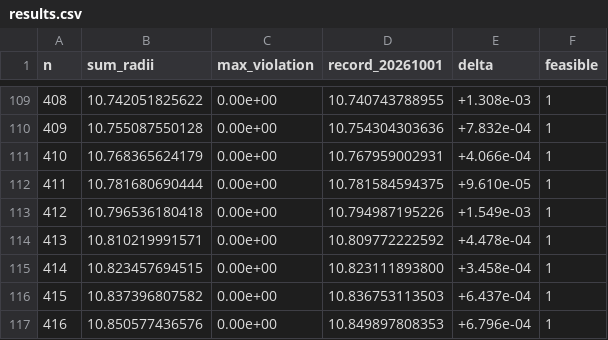
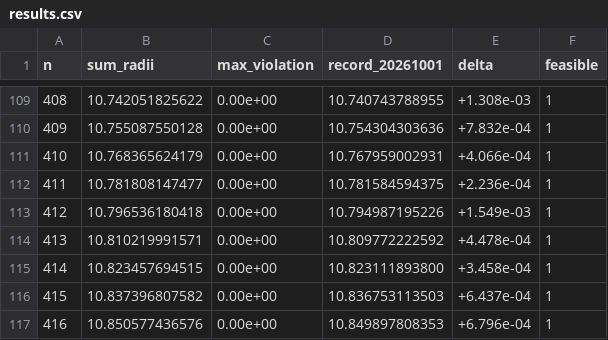
Before and after one commit to jasonzliang/circle-packing-sota, a CSV file: sota/si-v2-20261002-n301-500/results.csv, drawn as a sheet; only a part is shown, gaps mark what is left out.

```diff
--- a/sota/si-v2-20261002-n301-500/results.csv
+++ b/sota/si-v2-20261002-n301-500/results.csv
@@ -111,3 +111,3 @@ n,sum_radii,max_violation,record_20261001,delta,feasible
 410,10.768365624179,0.00e+00,10.767959002931,+4.066e-04,1
-411,10.781680690444,0.00e+00,10.781584594375,+9.610e-05,1
+411,10.781808147477,0.00e+00,10.781584594375,+2.236e-04,1
 412,10.796536180418,0.00e+00,10.794987195226,+1.549e-03,1
```
Also changed, not shown: 8 other files.
